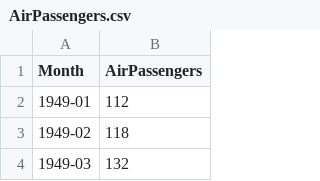
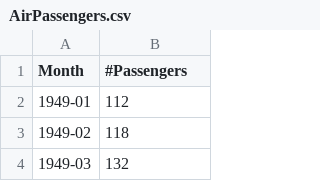
Before and after one commit to barqu3ro/tfm_couriers_cr, a CSV file: CouriersCR/demos-notocar/data/AirPassengers.csv, drawn as a sheet; only a part is shown.

```diff
--- a/CouriersCR/demos-notocar/data/AirPassengers.csv
+++ b/CouriersCR/demos-notocar/data/AirPassengers.csv
@@ -1,2 +1,2 @@
-Month,AirPassengers
+Month,#Passengers
 1949-01,112
```
Also changed, not shown: 1 other file.
